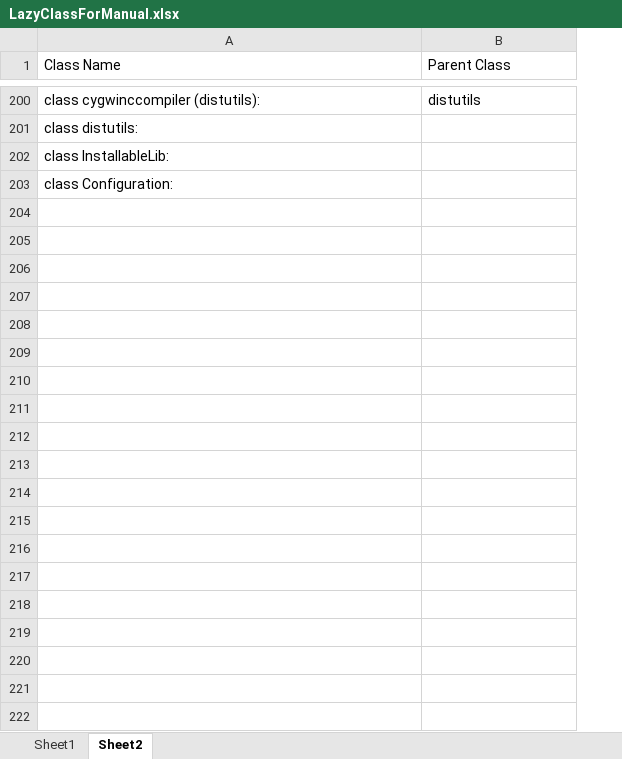
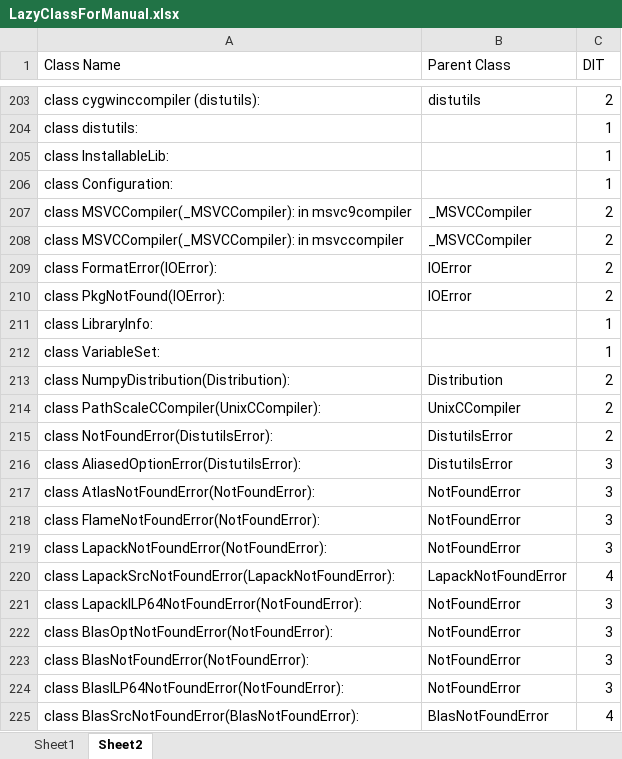
Before and after one commit to ftmdid/DPCodeSmell, an Excel workbook: util/Validation/ManualValidation/LazyClassForManual.xlsx, sheet Sheet2, drawn as a sheet; only a part is shown, gaps mark what is left out; values as stored, in another font and other column widths than the file's, no borders; the diff covers the shown part only; the diff names each change by its address in the sheet, - before the commit and + after, or states it on an @@ line.

```diff
--- a/util/Validation/ManualValidation/LazyClassForManual.xlsx (sheet Sheet2)
+++ b/util/Validation/ManualValidation/LazyClassForManual.xlsx (sheet Sheet2)
+column C (DIT), rows 203-206: 2 | 1 | 1 | 1
+row 207: class MSVCCompiler(_MSVCCompiler): in msvc9compiler | _MSVCCompiler | 2
+row 208: class MSVCCompiler(_MSVCCompiler): in msvccompiler | _MSVCCompiler | 2
+row 209: class FormatError(IOError): | IOError | 2
+row 210: class PkgNotFound(IOError): | IOError | 2
+row 211: class LibraryInfo: |  | 1
+row 212: class VariableSet: |  | 1
+row 213: class NumpyDistribution(Distribution): | Distribution | 2
+row 214: class PathScaleCCompiler(UnixCCompiler): | UnixCCompiler | 2
+row 215: class NotFoundError(DistutilsError): | DistutilsError | 2
+row 216: class AliasedOptionError(DistutilsError): | DistutilsError | 3
+row 217: class AtlasNotFoundError(NotFoundError): | NotFoundError | 3
+row 218: class FlameNotFoundError(NotFoundError): | NotFoundError | 3
+row 219: class LapackNotFoundError(NotFoundError): | NotFoundError | 3
+row 220: class LapackSrcNotFoundError(LapackNotFoundError): | LapackNotFoundError | 4
+row 221: class LapackILP64NotFoundError(NotFoundError): | NotFoundError | 3
+row 222: class BlasOptNotFoundError(NotFoundError): | NotFoundError | 3
+row 223: class BlasNotFoundError(NotFoundError): | NotFoundError | 3
+row 224: class BlasILP64NotFoundError(NotFoundError): | NotFoundError | 3
+row 225: class BlasSrcNotFoundError(BlasNotFoundError): | BlasNotFoundError | 4
```
Also changed, not shown: 302 added rows and 10 edited cells elsewhere in this sheet, sheet Sheet1, hidden cells, charts or pictures.
